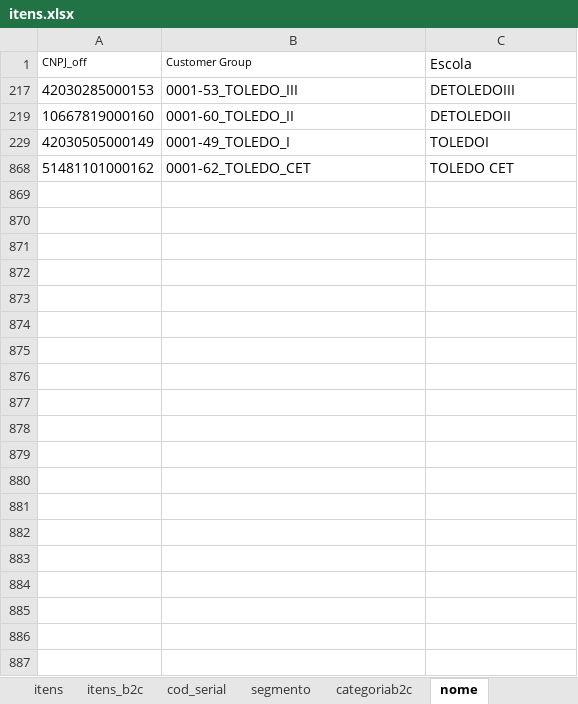
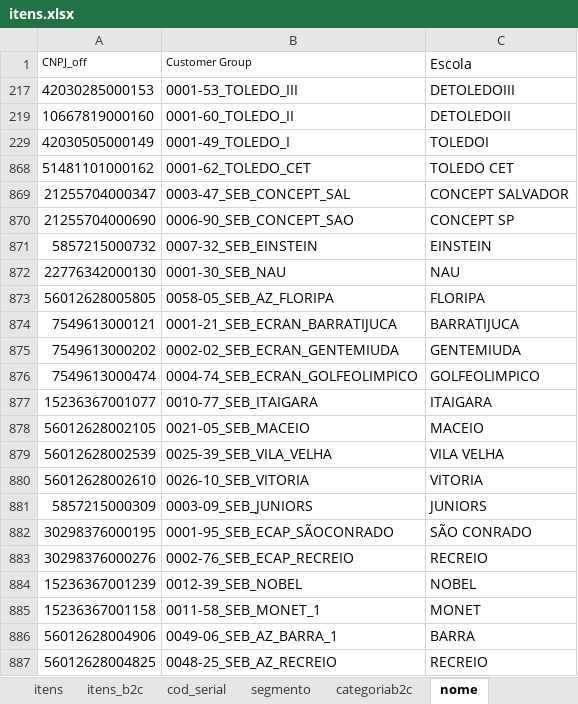
Before and after one commit to andrehsilva/lex-solucao, an Excel workbook: itens.xlsx, sheet nome, drawn as a sheet; only a part is shown; values as stored, in another font and other column widths than the file's, no borders; conditional formats not drawn; the diff covers the shown part only; the diff names each change by its address in the sheet, - before the commit and + after, or states it on an @@ line.

Commit message:
nomes seb b2b e b2c

```diff
--- a/itens.xlsx (sheet nome)
+++ b/itens.xlsx (sheet nome)
+row 869: 21255704000347 | 0003-47_SEB_CONCEPT_SAL | CONCEPT SALVADOR
+row 870: 21255704000690 | 0006-90_SEB_CONCEPT_SAO | CONCEPT SP
+row 871: 5857215000732 | 0007-32_SEB_EINSTEIN | EINSTEIN
+row 872: 22776342000130 | 0001-30_SEB_NAU | NAU
+row 873: 56012628005805 | 0058-05_SEB_AZ_FLORIPA | FLORIPA
+row 874: 7549613000121 | 0001-21_SEB_ECRAN_BARRATIJUCA | BARRATIJUCA
+row 875: 7549613000202 | 0002-02_SEB_ECRAN_GENTEMIUDA | GENTEMIUDA
+row 876: 7549613000474 | 0004-74_SEB_ECRAN_GOLFEOLIMPICO | GOLFEOLIMPICO
+row 877: 15236367001077 | 0010-77_SEB_ITAIGARA | ITAIGARA
+row 878: 56012628002105 | 0021-05_SEB_MACEIO | MACEIO
+row 879: 56012628002539 | 0025-39_SEB_VILA_VELHA | VILA VELHA
+row 880: 56012628002610 | 0026-10_SEB_VITORIA | VITORIA
+row 881: 5857215000309 | 0003-09_SEB_JUNIORS | JUNIORS
+row 882: 30298376000195 | 0001-95_SEB_ECAP_SÃOCONRADO | SÃO CONRADO
+row 883: 30298376000276 | 0002-76_SEB_ECAP_RECREIO | RECREIO
+row 884: 15236367001239 | 0012-39_SEB_NOBEL | NOBEL
+row 885: 15236367001158 | 0011-58_SEB_MONET_1 | MONET
+row 886: 56012628004906 | 0049-06_SEB_AZ_BARRA_1 | BARRA
+row 887: 56012628004825 | 0048-25_SEB_AZ_RECREIO | RECREIO
```
Also changed, not shown: 55 added rows elsewhere in this sheet, sheet nome_b2c.
